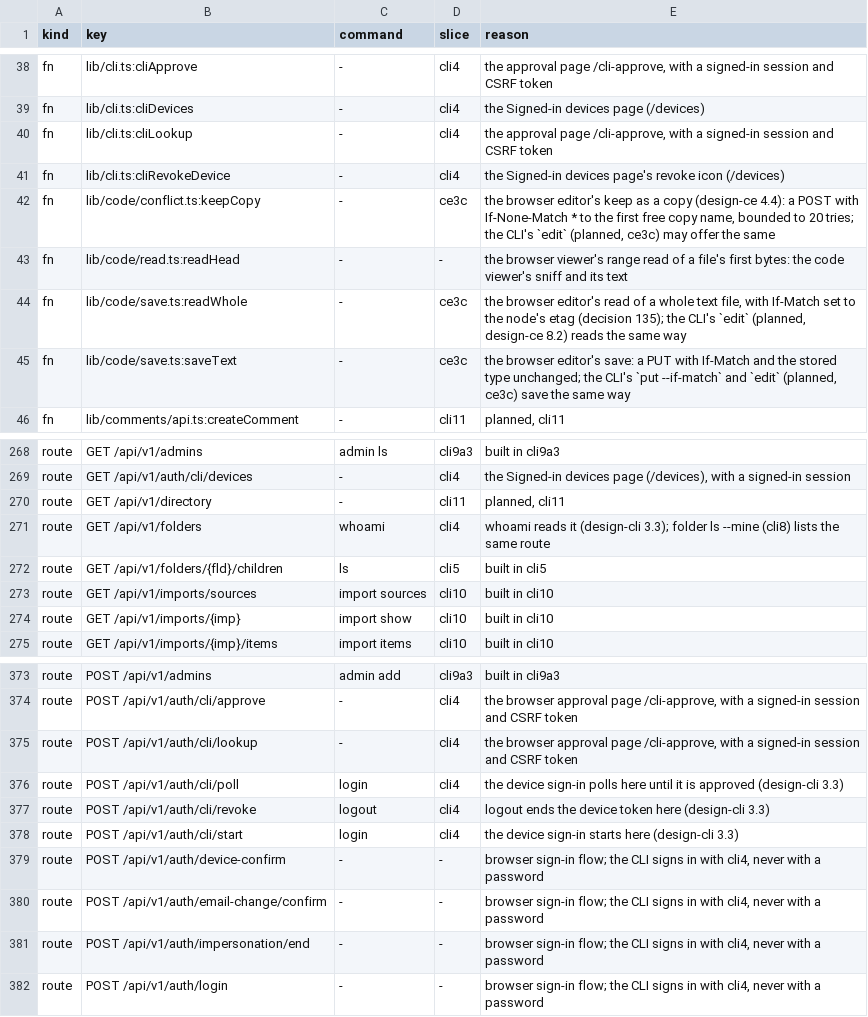
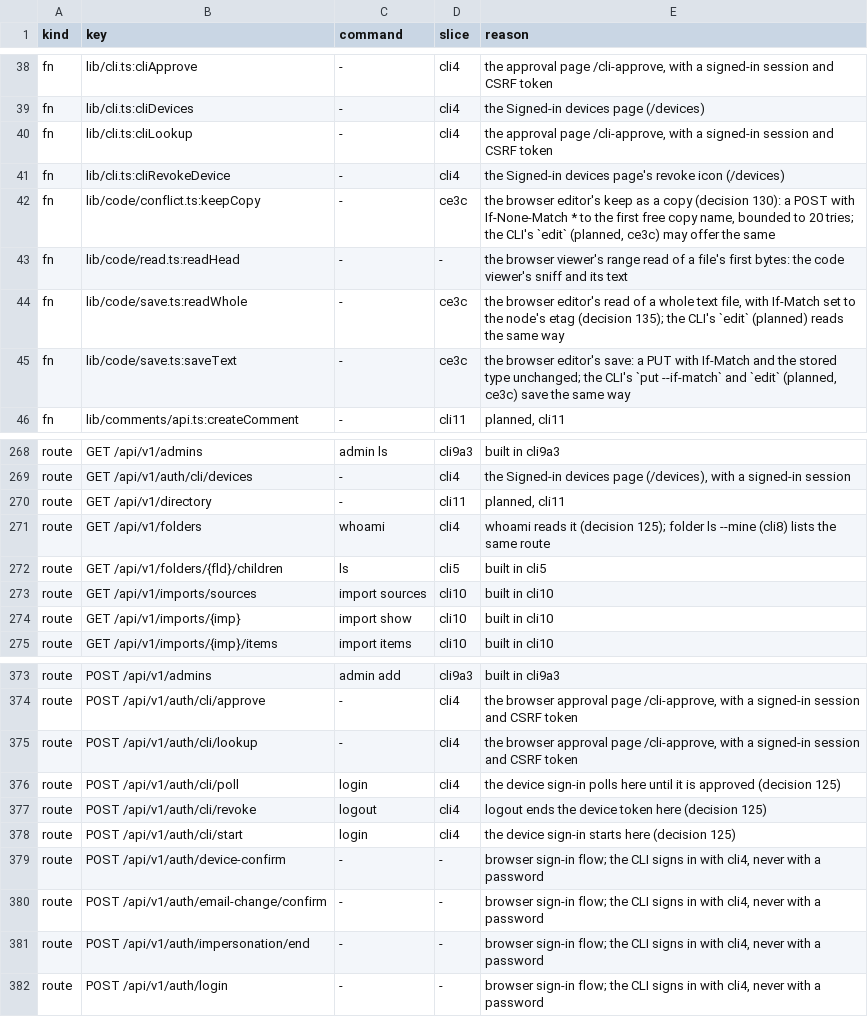
Before and after one commit to shukiv/selfcloud, a TSV file: docs/cli-parity.tsv, drawn as a sheet; only a part is shown, gaps mark what is left out.

Commit message:
docs: cite public decisions in the CLI parity table

```diff
--- a/docs/cli-parity.tsv
+++ b/docs/cli-parity.tsv
@@ -41,5 +41,5 @@ fn	lib/cli.ts:cliLookup	-	cli4	the approval page /cli-approve, with a signed-in
 fn	lib/cli.ts:cliRevokeDevice	-	cli4	the Signed-in devices page's revoke icon (/devices)
-fn	lib/code/conflict.ts:keepCopy	-	ce3c	the browser editor's keep as a copy (design-ce 4.4): a POST with If-None-Match * to the first free copy name, bounded to 20 tries; the CLI's `edit` (planned, ce3c) may offer the same
+fn	lib/code/conflict.ts:keepCopy	-	ce3c	the browser editor's keep as a copy (decision 130): a POST with If-None-Match * to the first free copy name, bounded to 20 tries; the CLI's `edit` (planned, ce3c) may offer the same
 fn	lib/code/read.ts:readHead	-	-	the browser viewer's range read of a file's first bytes: the code viewer's sniff and its text
-fn	lib/code/save.ts:readWhole	-	ce3c	the browser editor's read of a whole text file, with If-Match set to the node's etag (decision 135); the CLI's `edit` (planned, design-ce 8.2) reads the same way
+fn	lib/code/save.ts:readWhole	-	ce3c	the browser editor's read of a whole text file, with If-Match set to the node's etag (decision 135); the CLI's `edit` (planned) reads the same way
 fn	lib/code/save.ts:saveText	-	ce3c	the browser editor's save: a PUT with If-Match and the stored type unchanged; the CLI's `put --if-match` and `edit` (planned, ce3c) save the same way
@@ -270,3 +270,3 @@ route	GET /api/v1/auth/cli/devices	-	cli4	the Signed-in devices page (/devices),
 route	GET /api/v1/directory	-	cli11	planned, cli11
-route	GET /api/v1/folders	whoami	cli4	whoami reads it (design-cli 3.3); folder ls --mine (cli8) lists the same route
+route	GET /api/v1/folders	whoami	cli4	whoami reads it (decision 125); folder ls --mine (cli8) lists the same route
 route	GET /api/v1/folders/{fld}/children	ls	cli5	built in cli5
@@ -375,5 +375,5 @@ route	POST /api/v1/auth/cli/approve	-	cli4	the browser approval page /cli-approv
 route	POST /api/v1/auth/cli/lookup	-	cli4	the browser approval page /cli-approve, with a signed-in session and CSRF token
-route	POST /api/v1/auth/cli/poll	login	cli4	the device sign-in polls here until it is approved (design-cli 3.3)
-route	POST /api/v1/auth/cli/revoke	logout	cli4	logout ends the device token here (design-cli 3.3)
-route	POST /api/v1/auth/cli/start	login	cli4	the device sign-in starts here (design-cli 3.3)
+route	POST /api/v1/auth/cli/poll	login	cli4	the device sign-in polls here until it is approved (decision 125)
+route	POST /api/v1/auth/cli/revoke	logout	cli4	logout ends the device token here (decision 125)
+route	POST /api/v1/auth/cli/start	login	cli4	the device sign-in starts here (decision 125)
 route	POST /api/v1/auth/device-confirm	-	-	browser sign-in flow; the CLI signs in with cli4, never with a password
```
